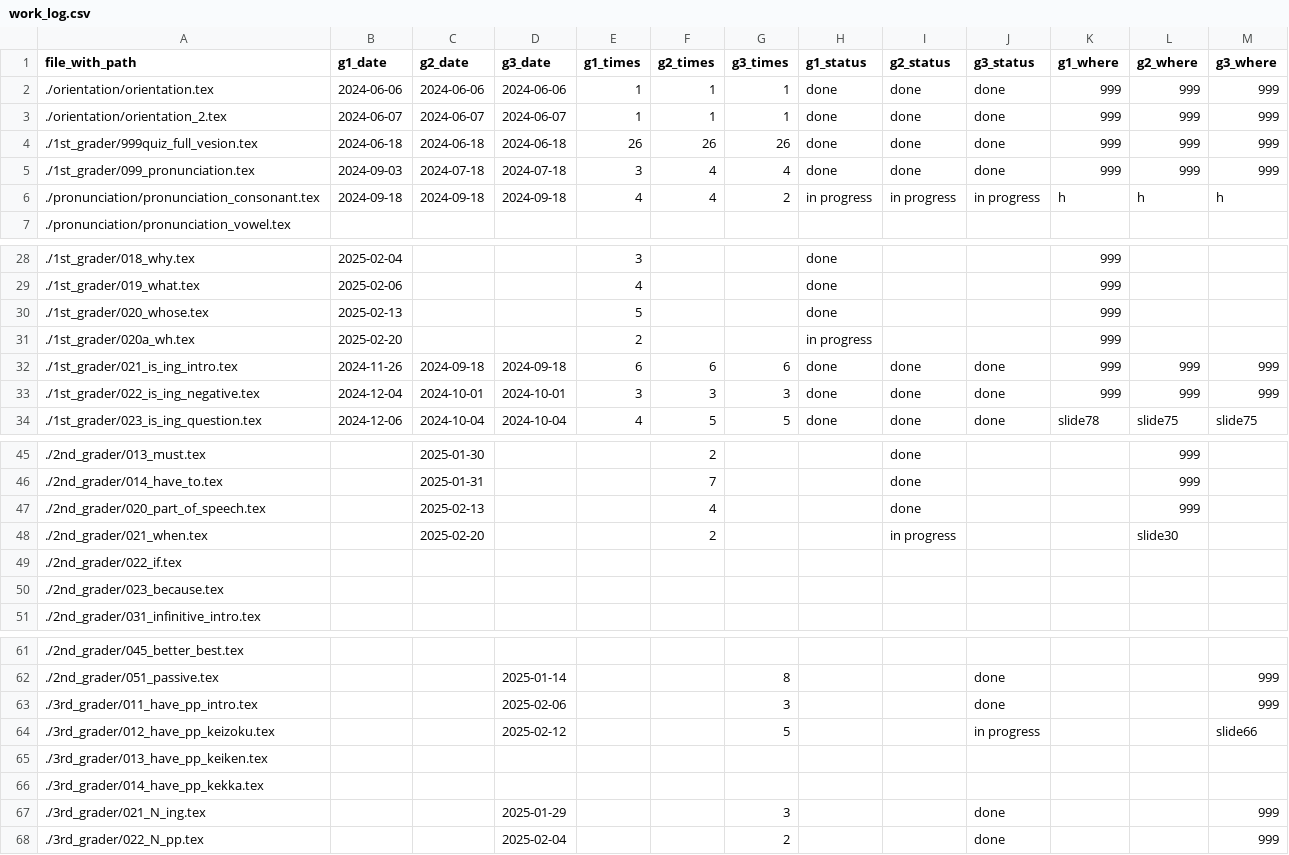
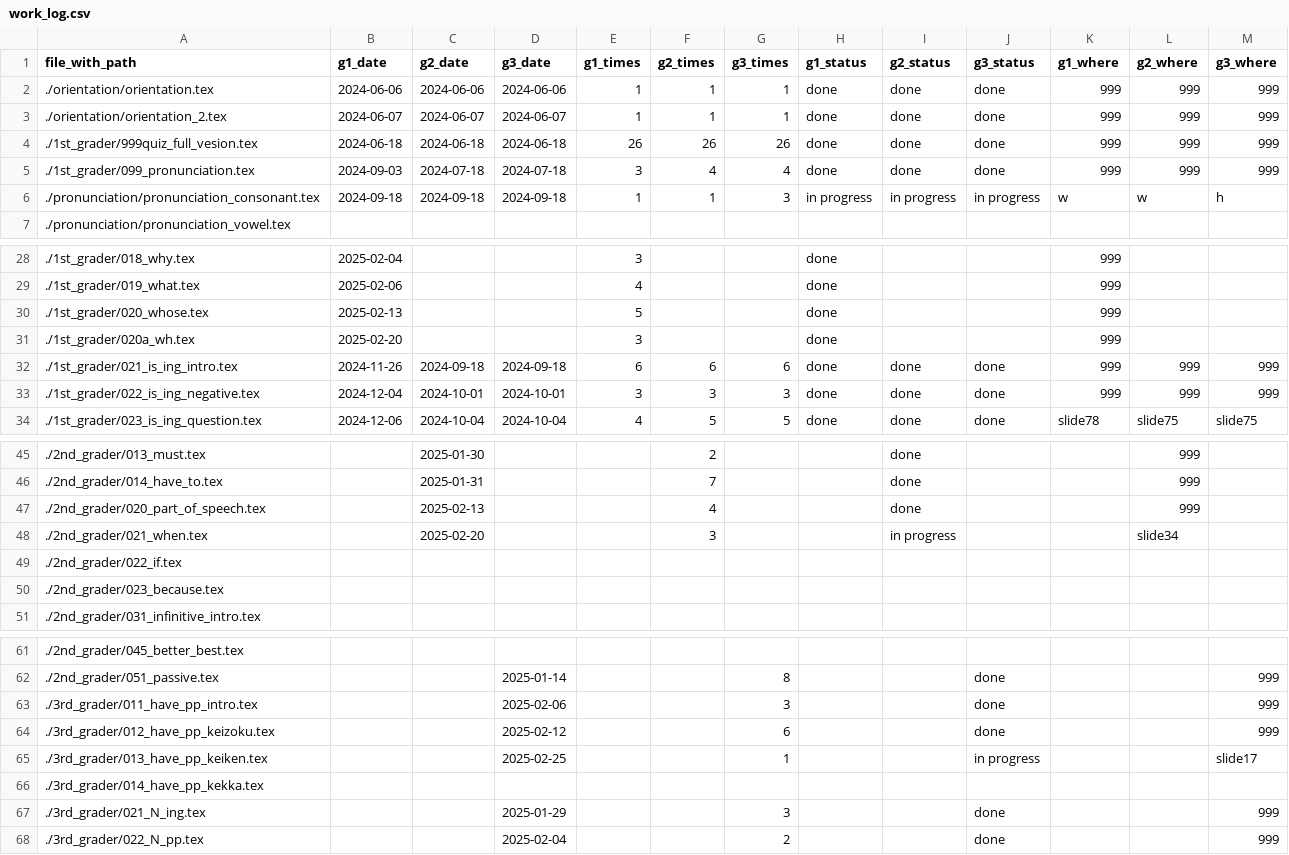
Before and after one commit to iotsuka1958/english_slides, a CSV file: work_log.csv, drawn as a sheet; only a part is shown, gaps mark what is left out.

```diff
--- a/work_log.csv
+++ b/work_log.csv
@@ -5,3 +5,3 @@ file_with_path,g1_date,g2_date,g3_date,g1_times,g2_times,g3_times,g1_status,g2_s
 ./1st_grader/099_pronunciation.tex,2024-09-03,2024-07-18,2024-07-18,3,4,4,done,done,done,999,999,999
-./pronunciation/pronunciation_consonant.tex,2024-09-18,2024-09-18,2024-09-18,4,4,2,in progress,in progress,in progress,h,h,h
+./pronunciation/pronunciation_consonant.tex,2024-09-18,2024-09-18,2024-09-18,1,1,3,in progress,in progress,in progress,w,w,h
 ./pronunciation/pronunciation_vowel.tex,,,,,,,,,,,,
@@ -30,3 +30,3 @@ file_with_path,g1_date,g2_date,g3_date,g1_times,g2_times,g3_times,g1_status,g2_s
 ./1st_grader/020_whose.tex,2025-02-13,,,5,,,done,,,999,,
-./1st_grader/020a_wh.tex,2025-02-20,,,2,,,in progress,,,999,,
+./1st_grader/020a_wh.tex,2025-02-20,,,3,,,done,,,999,,
 ./1st_grader/021_is_ing_intro.tex,2024-11-26,2024-09-18,2024-09-18,6,6,6,done,done,done,999,999,999
@@ -47,3 +47,3 @@ file_with_path,g1_date,g2_date,g3_date,g1_times,g2_times,g3_times,g1_status,g2_s
 ./2nd_grader/020_part_of_speech.tex,,2025-02-13,,,4,,,done,,,999,
-./2nd_grader/021_when.tex,,2025-02-20,,,2,,,in progress,,,slide30,
+./2nd_grader/021_when.tex,,2025-02-20,,,3,,,in progress,,,slide34,
 ./2nd_grader/022_if.tex,,,,,,,,,,,,
@@ -63,4 +63,4 @@ file_with_path,g1_date,g2_date,g3_date,g1_times,g2_times,g3_times,g1_status,g2_s
 ./3rd_grader/011_have_pp_intro.tex,,,2025-02-06,,,3,,,done,,,999
-./3rd_grader/012_have_pp_keizoku.tex,,,2025-02-12,,,5,,,in progress,,,slide66
-./3rd_grader/013_have_pp_keiken.tex,,,,,,,,,,,,
+./3rd_grader/012_have_pp_keizoku.tex,,,2025-02-12,,,6,,,done,,,999
+./3rd_grader/013_have_pp_keiken.tex,,,2025-02-25,,,1,,,in progress,,,slide17
 ./3rd_grader/014_have_pp_kekka.tex,,,,,,,,,,,,
```
Also changed, not shown: classroom.csv, 4 other files.
